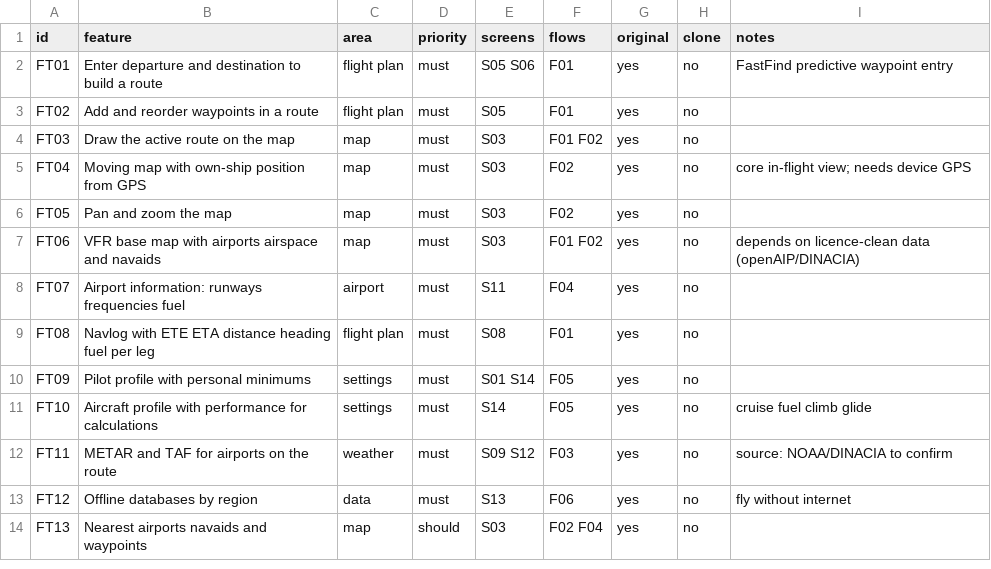
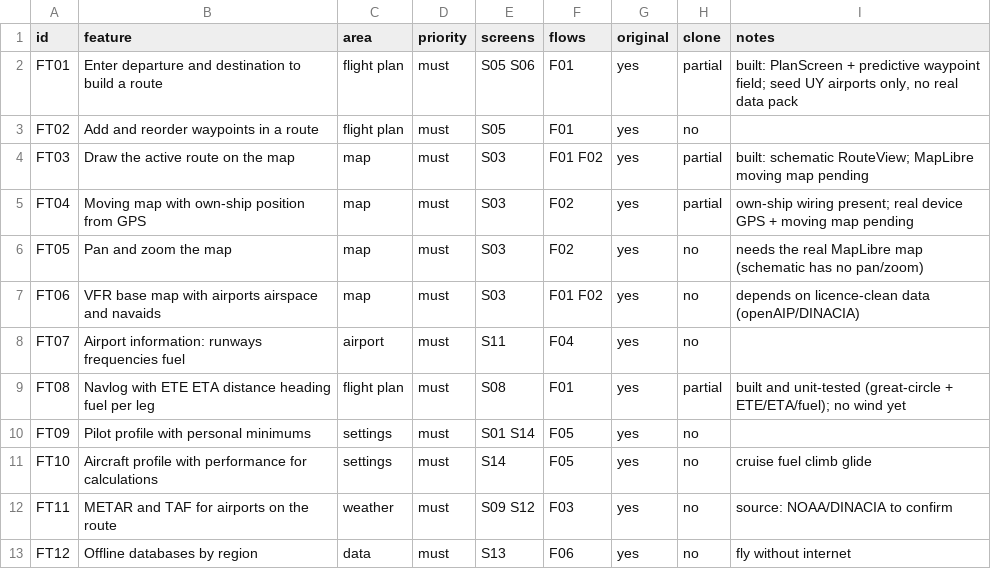
Before and after one commit to deleonclaudio-blip/clau-garm, a CSV file: replica/features.csv, drawn as a sheet; only a part is shown; the shorter side is filled out with more unchanged rows.

```diff
--- a/replica/features.csv
+++ b/replica/features.csv
@@ -1,10 +1,10 @@
 id,feature,area,priority,screens,flows,original,clone,notes
-FT01,Enter departure and destination to build a route,flight plan,must,S05 S06,F01,yes,no,FastFind predictive waypoint entry
+FT01,Enter departure and destination to build a route,flight plan,must,S05 S06,F01,yes,partial,"built: PlanScreen + predictive waypoint field; seed UY airports only, no real data pack"
 FT02,Add and reorder waypoints in a route,flight plan,must,S05,F01,yes,no,
-FT03,Draw the active route on the map,map,must,S03,F01 F02,yes,no,
-FT04,Moving map with own-ship position from GPS,map,must,S03,F02,yes,no,core in-flight view; needs device GPS
-FT05,Pan and zoom the map,map,must,S03,F02,yes,no,
+FT03,Draw the active route on the map,map,must,S03,F01 F02,yes,partial,built: schematic RouteView; MapLibre moving map pending
+FT04,Moving map with own-ship position from GPS,map,must,S03,F02,yes,partial,own-ship wiring present; real device GPS + moving map pending
+FT05,Pan and zoom the map,map,must,S03,F02,yes,no,needs the real MapLibre map (schematic has no pan/zoom)
 FT06,VFR base map with airports airspace and navaids,map,must,S03,F01 F02,yes,no,depends on licence-clean data (openAIP/DINACIA)
 FT07,Airport information: runways frequencies fuel,airport,must,S11,F04,yes,no,
-FT08,Navlog with ETE ETA distance heading fuel per leg,flight plan,must,S08,F01,yes,no,
+FT08,Navlog with ETE ETA distance heading fuel per leg,flight plan,must,S08,F01,yes,partial,built and unit-tested (great-circle + ETE/ETA/fuel); no wind yet
 FT09,Pilot profile with personal minimums,settings,must,S01 S14,F05,yes,no,
```
Also changed, not shown: 20 other files.
